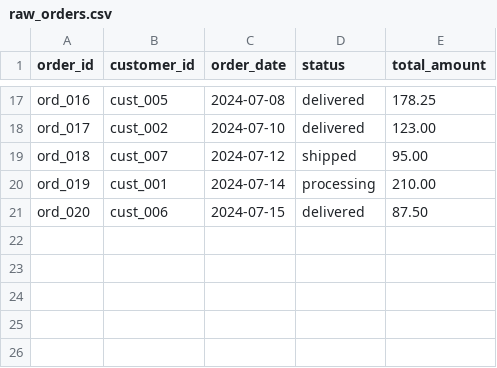
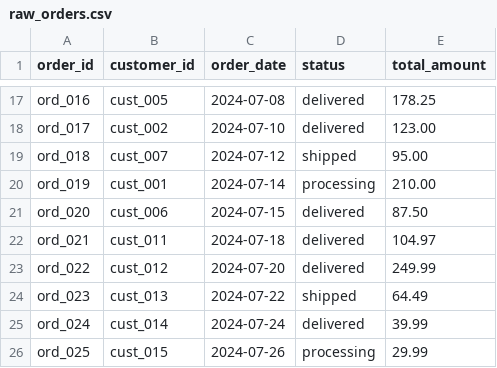
Before and after one commit to SatyamSingh1299/ecommerce-lakehouse-dbt-databricks, a CSV file: seeds/raw_orders.csv, drawn as a sheet; only a part is shown, gaps mark what is left out.

```diff
--- a/seeds/raw_orders.csv
+++ b/seeds/raw_orders.csv
@@ -21 +21,6 @@ ord_019,cust_001,2024-07-14,processing,210.00
 ord_020,cust_006,2024-07-15,delivered,87.50
+ord_021,cust_011,2024-07-18,delivered,104.97
+ord_022,cust_012,2024-07-20,delivered,249.99
+ord_023,cust_013,2024-07-22,shipped,64.49
+ord_024,cust_014,2024-07-24,delivered,39.99
+ord_025,cust_015,2024-07-26,processing,29.99
```
Also changed, not shown: seeds/raw_customers.csv, seeds/raw_order_items.csv, 7 other files.
